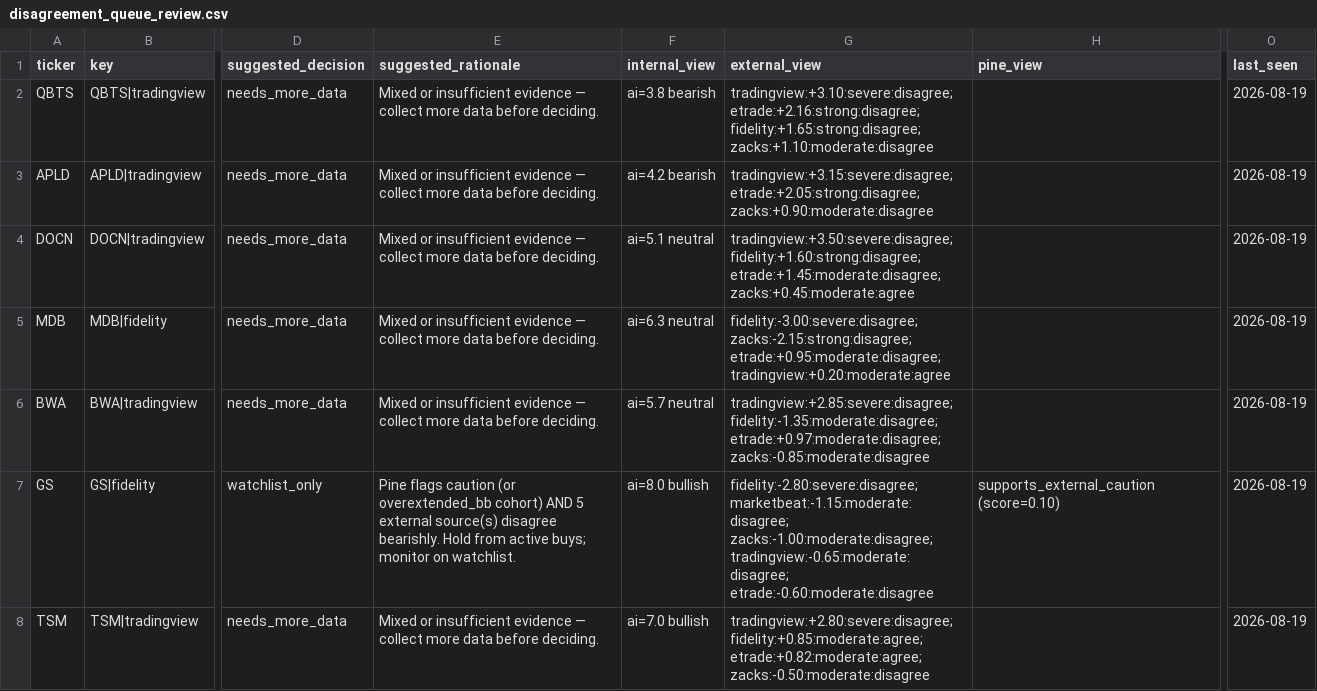
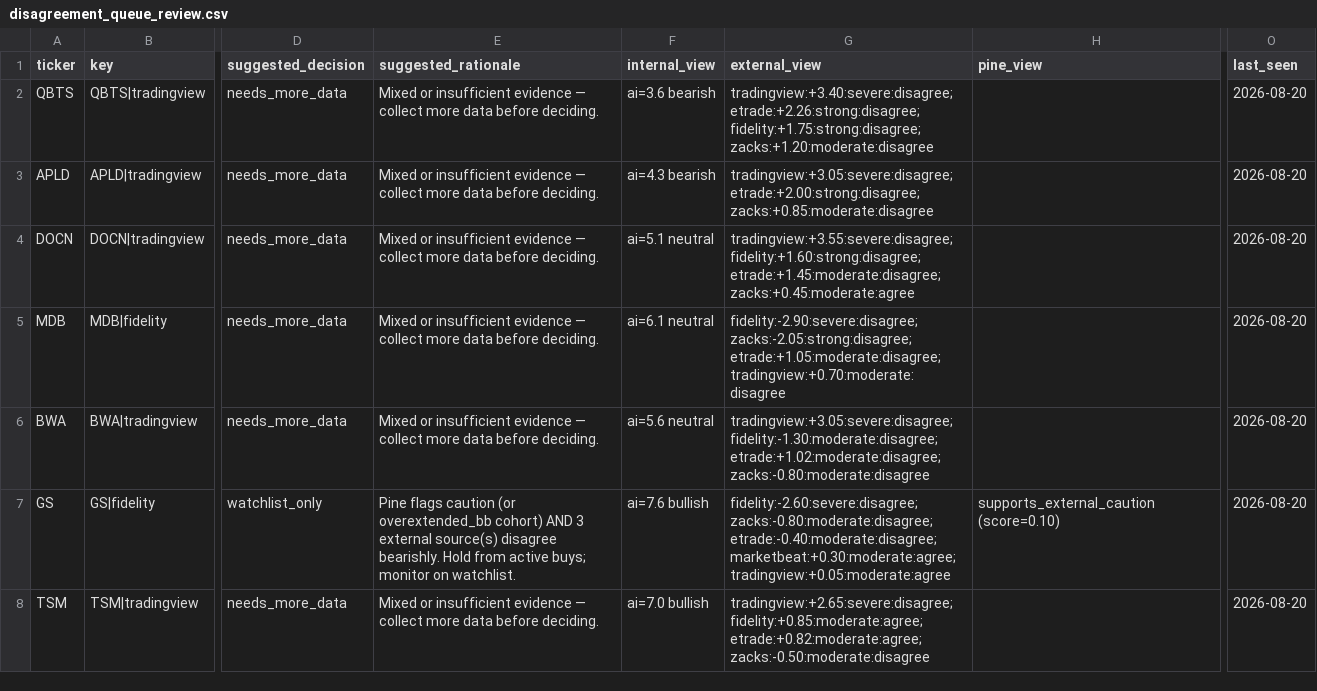
Before and after one commit to stdeplock-prog/ai-stock-rankings, a CSV file: data/reports/disagreement_queue_review.csv, drawn as a sheet; only a part is shown, gaps mark what is left out; the diff covers the shown part only; the diff names each change by its address in the sheet, - before the commit and + after, or states it on an @@ line.

```diff
--- a/data/reports/disagreement_queue_review.csv
+++ b/data/reports/disagreement_queue_review.csv
-F2 (internal_view): ai=3.8 bearish
+F2 (internal_view): ai=3.6 bearish
-G2 (external_view): tradingview:+3.10:severe:disagree; etrade:+2.16:strong:disagree; fidelity:+1.65:strong:disagree; zacks:+1.10:moderate:disagree
+G2 (external_view): tradingview:+3.40:severe:disagree; etrade:+2.26:strong:disagree; fidelity:+1.75:strong:disagree; zacks:+1.20:moderate:disagree
-O2:O8 (last_seen): 2026-08-19
+O2:O8 (last_seen): 2026-08-20
-F3 (internal_view): ai=4.2 bearish
+F3 (internal_view): ai=4.3 bearish
-G3 (external_view): tradingview:+3.15:severe:disagree; etrade:+2.05:strong:disagree; zacks:+0.90:moderate:disagree
+G3 (external_view): tradingview:+3.05:severe:disagree; etrade:+2.00:strong:disagree; zacks:+0.85:moderate:disagree
-G4 (external_view): tradingview:+3.50:severe:disagree; fidelity:+1.60:strong:disagree; etrade:+1.45:moderate:disagree;…
+G4 (external_view): tradingview:+3.55:severe:disagree; fidelity:+1.60:strong:disagree; etrade:+1.45:moderate:disagree;…
-F5 (internal_view): ai=6.3 neutral
+F5 (internal_view): ai=6.1 neutral
-G5 (external_view): fidelity:-3.00:severe:disagree; zacks:-2.15:strong:disagree; etrade:+0.95:moderate:disagree; tradingview:+0.20:moderate:agree
+G5 (external_view): fidelity:-2.90:severe:disagree; zacks:-2.05:strong:disagree; etrade:+1.05:moderate:disagree; tradingview:+0.70:moderate:disagree
-F6 (internal_view): ai=5.7 neutral
+F6 (internal_view): ai=5.6 neutral
-G6 (external_view): tradingview:+2.85:severe:disagree; fidelity:-1.35:moderate:disagree; etrade:+0.97:moderate:disagree; zacks:-0.85:moderate:disagree
+G6 (external_view): tradingview:+3.05:severe:disagree; fidelity:-1.30:moderate:disagree; etrade:+1.02:moderate:disagree; zacks:-0.80:moderate:disagree
-E7 (suggested_rationale): …cohort) AND 5 external source(s)…
+E7 (suggested_rationale): …cohort) AND 3 external source(s)…
-F7 (internal_view): ai=8.0 bullish
+F7 (internal_view): ai=7.6 bullish
-G7 (external_view): fidelity:-2.80:severe:disagree; marketbeat:-1.15:moderate:disagree; zacks:-1.00:moderate:disagree; tradingview:-0.65:moderate:disagree; etrade:-0.60:moderate:disagree
+G7 (external_view): fidelity:-2.60:severe:disagree; zacks:-0.80:moderate:disagree; etrade:-0.40:moderate:disagree; marketbeat:+0.30:moderate:agree; tradingview:+0.05:moderate:agree
-G8 (external_view): tradingview:+2.80:severe:disagree; fidelity:+0.85:moderate:agree; etrade:+0.82:moderate:agree;…
+G8 (external_view): tradingview:+2.65:severe:disagree; fidelity:+0.85:moderate:agree; etrade:+0.82:moderate:agree;…
```
Also changed, not shown: 1 added row and 31 edited cells elsewhere in this file, data/processed/catalysts.csv, data/processed/scoring_outputs/rankings_daily_open.csv, 53 other files.
